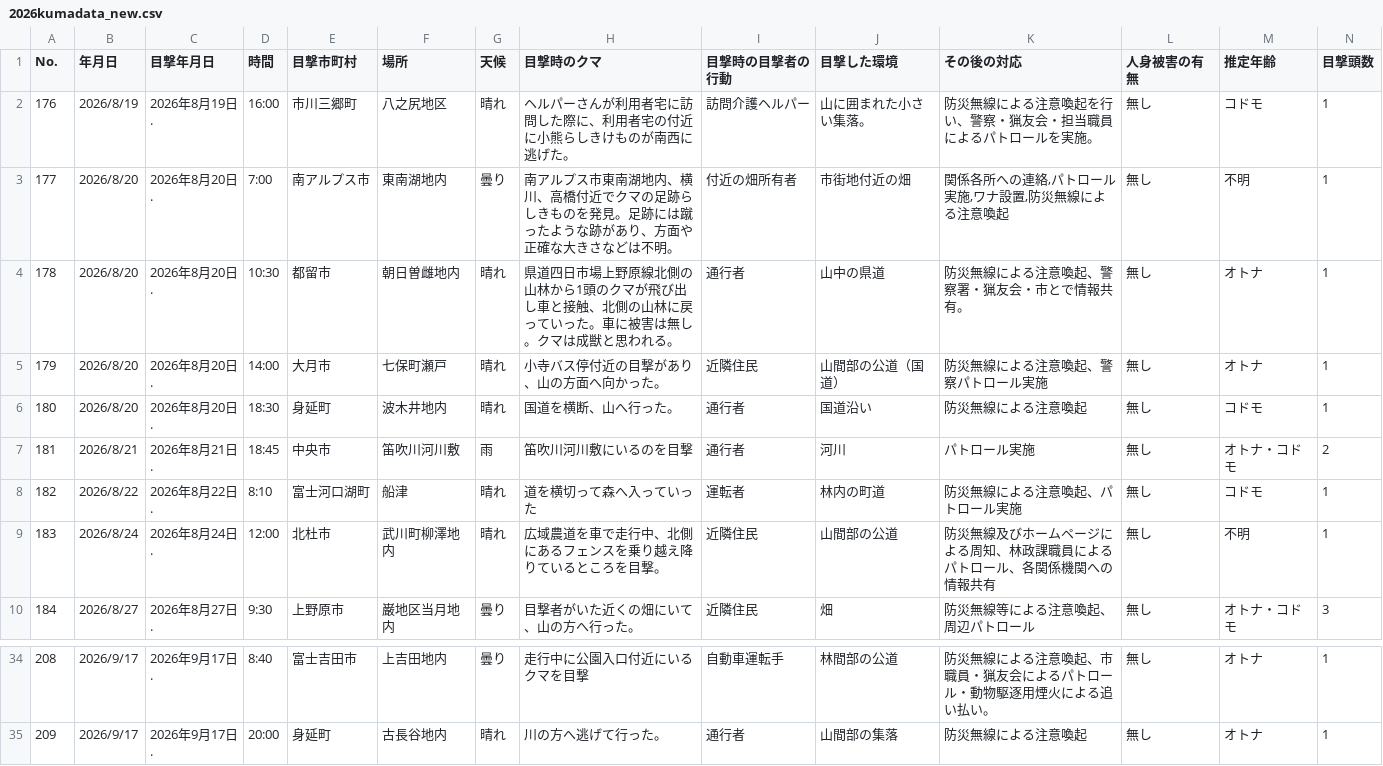
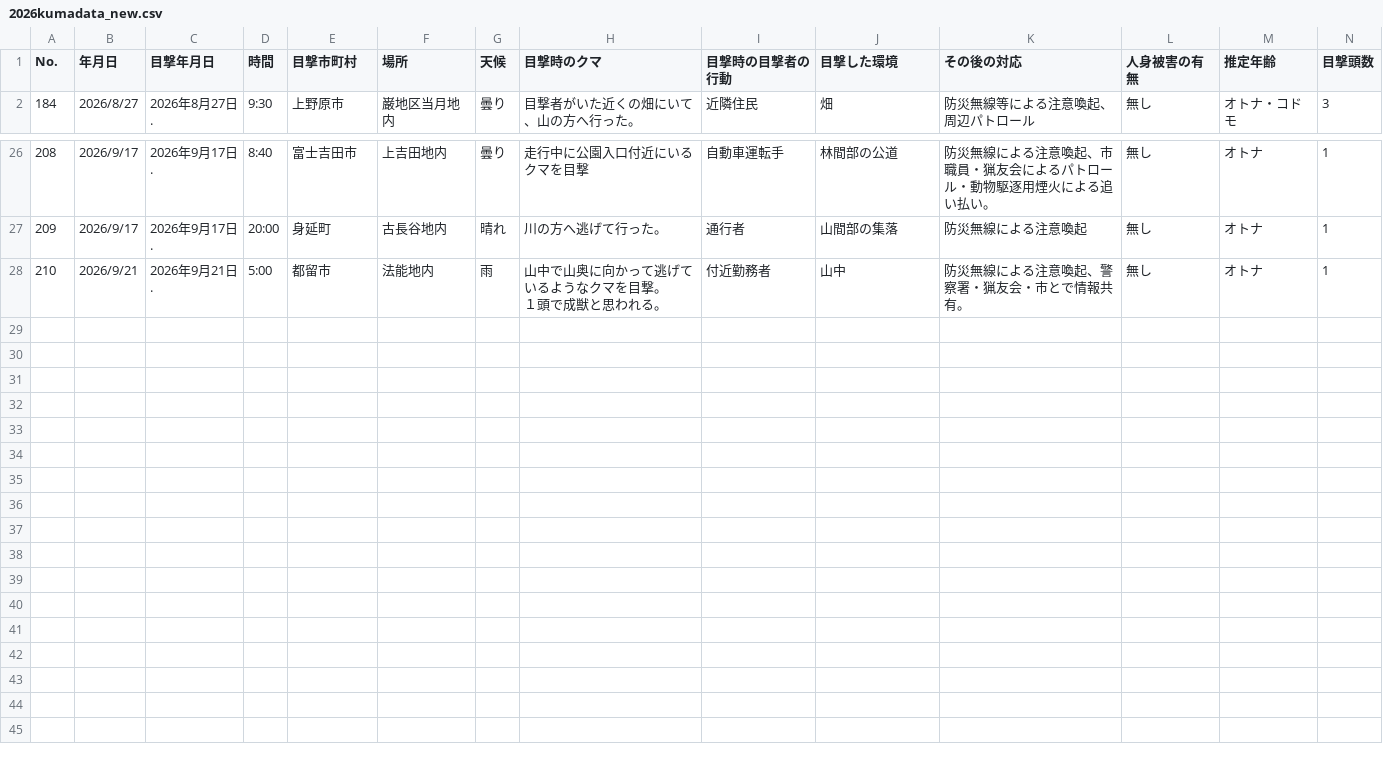
Before and after one commit to shingen-py/sample_20260808, a CSV file: data/2026kumadata_new.csv, drawn as a sheet; only a part is shown, gaps mark what is left out; removed rows and columns are numbered as before the commit, all else as after; rows hold the shown columns only; ↵ is a line break in a cell; the diff names each change by its address in the sheet, - before the commit and + after, or states it on an @@ line.

```diff
--- a/data/2026kumadata_new.csv
+++ b/data/2026kumadata_new.csv
-row 2: 176 | 2026/8/19 | 2026年8月19日. | 16:00 | 市川三郷町 | 八之尻地区 | 晴れ | ヘルパーさんが利用者宅に訪問した際に、利用者宅の付近に小熊らしきけものが南西に逃げた。 | 訪問介護ヘルパー | 山に囲まれた小さい集落。 | 防災無線による注意喚起を行い、警察・猟友会・担当職員によるパトロールを実施。 | 無し | コドモ | 1
-row 3: 177 | 2026/8/20 | 2026年8月20日. | 7:00 | 南アルプス市 | 東南湖地内 | 曇り | 南アルプス市東南湖地内、横川、高橋付近でクマの足跡らしきものを発見。足跡には蹴ったような跡があり、方面や正確な大きさなどは不明。 | 付近の畑所有者 | 市街地付近の畑 | 関係各所への連絡,パトロール実施,ワナ設置,防災無線による注意喚起 | 無し | 不明 | 1
-row 4: 178 | 2026/8/20 | 2026年8月20日. | 10:30 | 都留市 | 朝日曽雌地内 | 晴れ | 県道四日市場上野原線北側の山林から1頭のクマが飛び出し車と接触、北側の山林に戻っていった。車に被害は無し。クマは成獣と思われる。 | 通行者 | 山中の県道 | 防災無線による注意喚起、警察署・猟友会・市とで情報共有。 | 無し | オトナ | 1
-row 5: 179 | 2026/8/20 | 2026年8月20日. | 14:00 | 大月市 | 七保町瀬戸 | 晴れ | 小寺バス停付近の目撃があり、山の方面へ向かった。 | 近隣住民 | 山間部の公道（国道） | 防災無線による注意喚起、警察パトロール実施 | 無し | オトナ | 1
-row 6: 180 | 2026/8/20 | 2026年8月20日. | 18:30 | 身延町 | 波木井地内 | 晴れ | 国道を横断、山へ行った。 | 通行者 | 国道沿い | 防災無線による注意喚起 | 無し | コドモ | 1
-row 7: 181 | 2026/8/21 | 2026年8月21日. | 18:45 | 中央市 | 笛吹川河川敷 | 雨 | 笛吹川河川敷にいるのを目撃 | 通行者 | 河川 | パトロール実施 | 無し | オトナ・コドモ | 2
-row 8: 182 | 2026/8/22 | 2026年8月22日. | 8:10 | 富士河口湖町 | 船津 | 晴れ | 道を横切って森へ入っていった | 運転者 | 林内の町道 | 防災無線による注意喚起、パトロール実施 | 無し | コドモ | 1
-row 9: 183 | 2026/8/24 | 2026年8月24日. | 12:00 | 北杜市 | 武川町柳澤地内 | 晴れ | 広域農道を車で走行中、北側にあるフェンスを乗り越え降りているところを目撃。 | 近隣住民 | 山間部の公道 | 防災無線及びホームページによる周知、林政課職員によるパトロール、各関係機関への情報共有 | 無し | 不明 | 1
+row 28: 210 | 2026/9/21 | 2026年9月21日. | 5:00 | 都留市 | 法能地内 | 雨 | 山中で山奥に向かって逃げているようなクマを目撃。 ↵ １頭で成獣と思われる。 | 付近勤務者 | 山中 | 防災無線による注意喚起、警察署・猟友会・市とで情報共有。 | 無し | オトナ | 1
```
Also changed, not shown: data/2026kumadata.csv, 1 other file.
